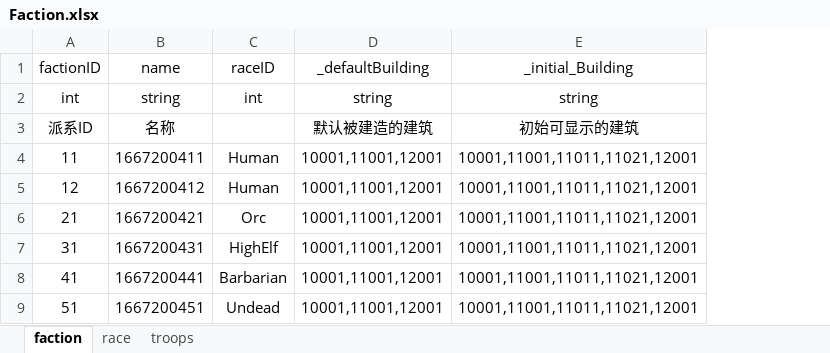
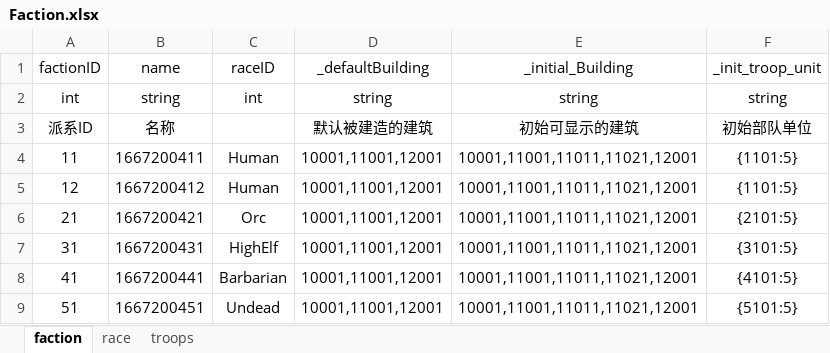
Before and after one commit to dehema/Unity-TotalWar, an Excel workbook: Product/StaticData/Faction.xlsx, sheet faction, drawn as a sheet; values as stored, in another font and other column widths than the file's, no borders; the diff names each change by its address in the sheet, - before the commit and + after, or states it on an @@ line.

Commit message:
data

```diff
--- a/Product/StaticData/Faction.xlsx (sheet faction)
+++ b/Product/StaticData/Faction.xlsx (sheet faction)
+column F, rows 1-9: _init_troop_unit | string | 初始部队单位 | {1101:5} | {1101:5} | {2101:5} | {3101:5} | {4101:5} | {5101:5}
```
